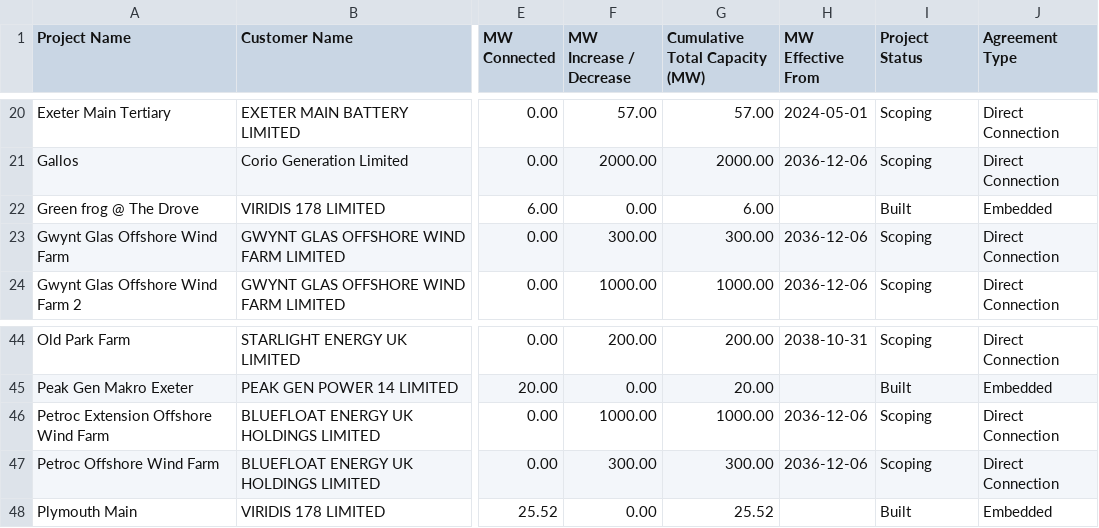
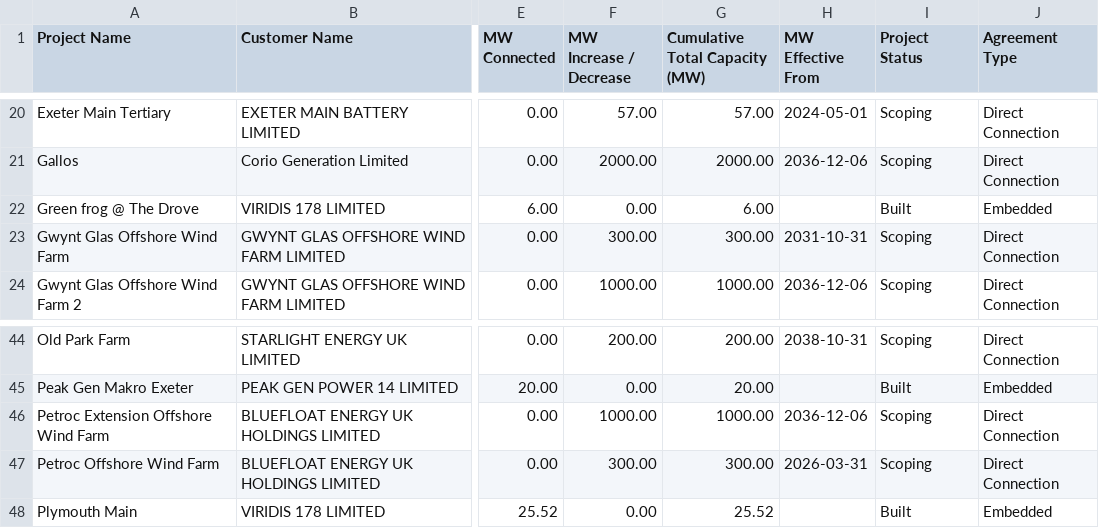
Before and after one commit to sanmoyo/elec_mvp, a CSV file: data/b13_queue.csv, drawn as a sheet; only a part is shown, gaps mark what is left out; the diff names each change by its address in the sheet, - before the commit and + after, or states it on an @@ line.

```diff
--- a/data/b13_queue.csv
+++ b/data/b13_queue.csv
-H23 (MW Effective From): 2036-12-06
+H23 (MW Effective From): 2031-10-31
-H47 (MW Effective From): 2036-12-06
+H47 (MW Effective From): 2026-03-31
```
Also changed, not shown: 2 other files.
